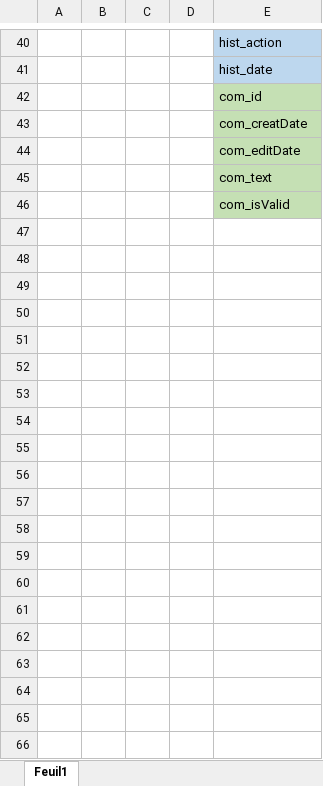
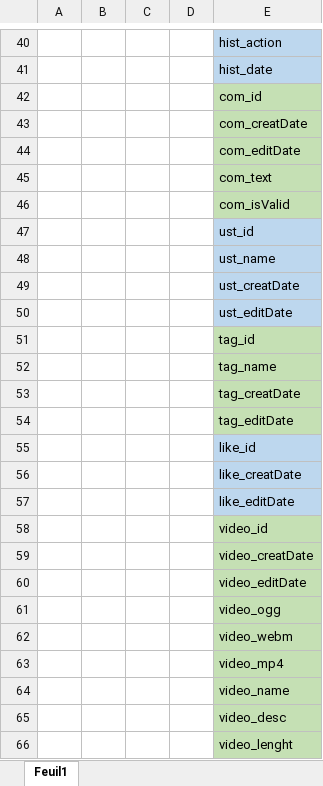
Before and after one commit to DelectableApp/delectable-app-docs, an Excel workbook: delectable.xlsx, sheet Feuil1, drawn as a sheet; only a part is shown, gaps mark what is left out; values as stored, in another font and other column widths than the file's, no borders; the diff covers the shown part only; the diff names each change by its address in the sheet, - before the commit and + after, or states it on an @@ line.

```diff
--- a/delectable.xlsx (sheet Feuil1)
+++ b/delectable.xlsx (sheet Feuil1)
+row 47:  |  |  |  | ust_id
+row 48:  |  |  |  | ust_name
+row 49:  |  |  |  | ust_creatDate
+row 50:  |  |  |  | ust_editDate
+row 51:  |  |  |  | tag_id
+row 52:  |  |  |  | tag_name
+row 53:  |  |  |  | tag_creatDate
+row 54:  |  |  |  | tag_editDate
+row 55:  |  |  |  | like_id
+row 56:  |  |  |  | like_creatDate
+row 57:  |  |  |  | like_editDate
+row 58:  |  |  |  | video_id
+row 59:  |  |  |  | video_creatDate
+row 60:  |  |  |  | video_editDate
+row 61:  |  |  |  | video_ogg
+row 62:  |  |  |  | video_webm
+row 63:  |  |  |  | video_mp4
+row 64:  |  |  |  | video_name
+row 65:  |  |  |  | video_desc
+row 66:  |  |  |  | video_lenght
```
Also changed, not shown: 16 added rows, 1 edited cell and cell formats elsewhere in this sheet, 1 other file.
